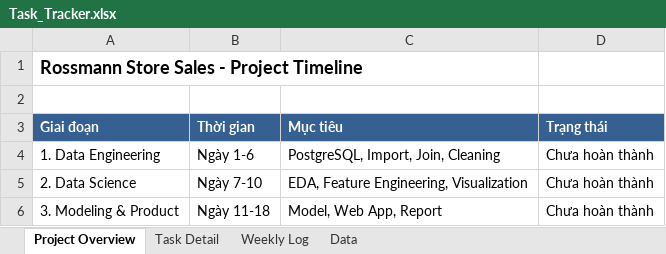
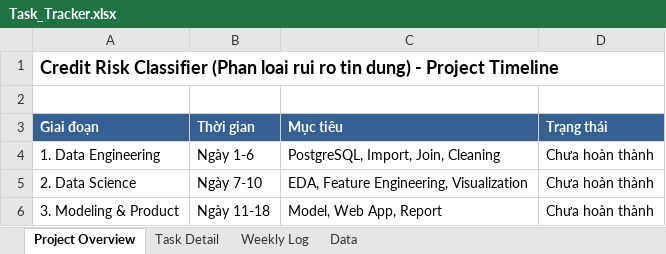
Before and after one commit to thanhhung9720001-collab/credit-risk-classifier, an Excel workbook: Task_Tracker.xlsx, sheet Project Overview, drawn as a sheet; values as stored, in another font and other column widths than the file's, no borders; the diff names each change by its address in the sheet, - before the commit and + after, or states it on an @@ line.

Commit message:
docs: doi tieu de tracker sang credit-risk-classifier + dien 19 task theo notebook/SQL/app

```diff
--- a/Task_Tracker.xlsx (sheet Project Overview)
+++ b/Task_Tracker.xlsx (sheet Project Overview)
-A1 (Giai đoạn): Rossmann Store Sales - Project…
+A1 (Giai đoạn): Credit Risk Classifier (Phan loai rui ro tin dung) - Project…
```
Also changed, not shown: sheet Task Detail, sheet Weekly Log.
